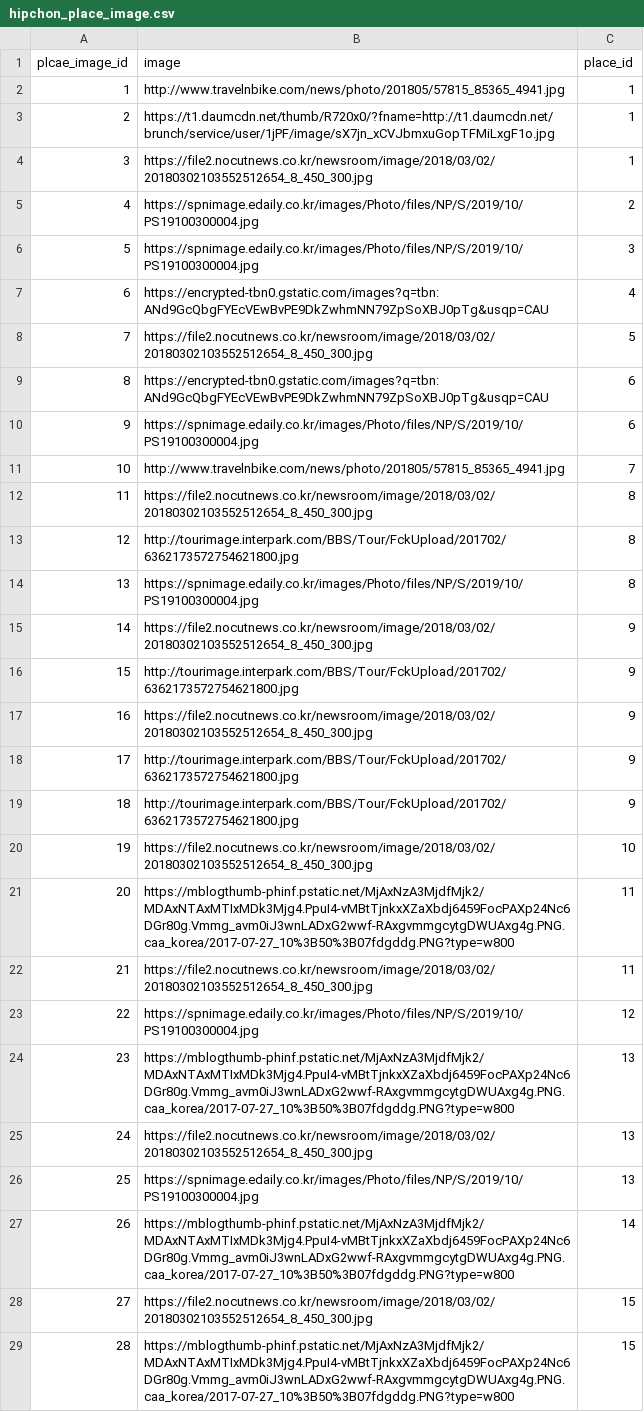
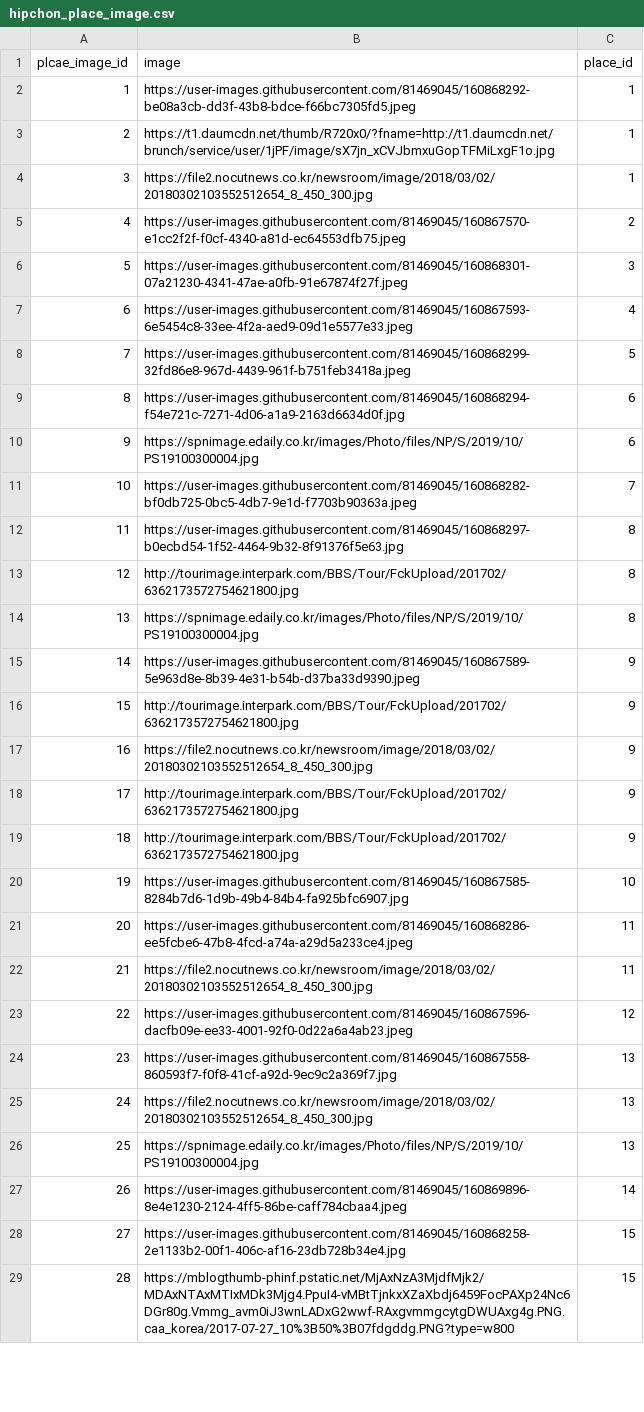
Before and after one commit to HipChon/hipchon-backend, a CSV file: db/hipchon_place_image.csv, drawn as a sheet; only a part is shown; the diff covers the shown part only.

Commit message:
fix: myplace image 오류 수정

```diff
--- a/db/hipchon_place_image.csv
+++ b/db/hipchon_place_image.csv
@@ -1,16 +1,16 @@
 plcae_image_id,image,place_id
-1,http://www.travelnbike.com/news/photo/201805/57815_85365_4941.jpg,1
+1,https://user-images.githubusercontent.com/81469045/160868292-be08a3cb-dd3f-43b8-bdce-f66bc7305fd5.jpeg,1
 2,https://t1.daumcdn.net/thumb/R720x0/?fname=http://t1.daumcdn.net/brunch/service/user/1jPF/image/sX7jn_xCVJbmxuGopTFMiLxgF1o.jpg,1
 3,https://file2.nocutnews.co.kr/newsroom/image/2018/03/02/20180302103552512654_8_450_300.jpg,1
-4,https://spnimage.edaily.co.kr/images/Photo/files/NP/S/2019/10/PS19100300004.jpg,2
-5,https://spnimage.edaily.co.kr/images/Photo/files/NP/S/2019/10/PS19100300004.jpg,3
-6,https://encrypted-tbn0.gstatic.com/images?q=tbn:ANd9GcQbgFYEcVEwBvPE9DkZwhmNN79ZpSoXBJ0pTg&usqp=CAU,4
-7,https://file2.nocutnews.co.kr/newsroom/image/2018/03/02/20180302103552512654_8_450_300.jpg,5
-8,https://encrypted-tbn0.gstatic.com/images?q=tbn:ANd9GcQbgFYEcVEwBvPE9DkZwhmNN79ZpSoXBJ0pTg&usqp=CAU,6
+4,https://user-images.githubusercontent.com/81469045/160867570-e1cc2f2f-f0cf-4340-a81d-ec64553dfb75.jpeg,2
+5,https://user-images.githubusercontent.com/81469045/160868301-07a21230-4341-47ae-a0fb-91e67874f27f.jpeg,3
+6,https://user-images.githubusercontent.com/81469045/160867593-6e5454c8-33ee-4f2a-aed9-09d1e5577e33.jpeg,4
+7,https://user-images.githubusercontent.com/81469045/160868299-32fd86e8-967d-4439-961f-b751feb3418a.jpeg,5
+8,https://user-images.githubusercontent.com/81469045/160868294-f54e721c-7271-4d06-a1a9-2163d6634d0f.jpg,6
 9,https://spnimage.edaily.co.kr/images/Photo/files/NP/S/2019/10/PS19100300004.jpg,6
-10,http://www.travelnbike.com/news/photo/201805/57815_85365_4941.jpg,7
-11,https://file2.nocutnews.co.kr/newsroom/image/2018/03/02/20180302103552512654_8_450_300.jpg,8
+10,https://user-images.githubusercontent.com/81469045/160868282-bf0db725-0bc5-4db7-9e1d-f7703b90363a.jpeg,7
+11,https://user-images.githubusercontent.com/81469045/160868297-b0ecbd54-1f52-4464-9b32-8f91376f5e63.jpg,8
 12,http://tourimage.interpark.com/BBS/Tour/FckUpload/201702/6362173572754621800.jpg,8
 13,https://spnimage.edaily.co.kr/images/Photo/files/NP/S/2019/10/PS19100300004.jpg,8
-14,https://file2.nocutnews.co.kr/newsroom/image/2018/03/02/20180302103552512654_8_450_300.jpg,9
+14,https://user-images.githubusercontent.com/81469045/160867589-5e963d8e-8b39-4e31-b54b-d37ba33d9390.jpeg,9
 15,http://tourimage.interpark.com/BBS/Tour/FckUpload/201702/6362173572754621800.jpg,9
@@ -19,11 +19,11 @@ plcae_image_id,image,place_id
 18,http://tourimage.interpark.com/BBS/Tour/FckUpload/201702/6362173572754621800.jpg,9
-19,https://file2.nocutnews.co.kr/newsroom/image/2018/03/02/20180302103552512654_8_450_300.jpg,10
-20,https://mblogthumb-phinf.pstatic.net/MjAxNzA3MjdfMjk2/MDAxNTAxMTIxMDk3Mjg4.PpuI4-vMBtTjnkxXZaXbdj6459FocPAXp24Nc6DGr80g.Vmmg_avm0iJ3wnLADxG2wwf-RAxgvmmgcytgDWUAxg4g.PNG.caa_korea/2017-07-27_10%3B50%3B07fdgddg.PNG?type=w800,11
+19,https://user-images.githubusercontent.com/81469045/160867585-8284b7d6-1d9b-49b4-84b4-fa925bfc6907.jpg,10
+20,https://user-images.githubusercontent.com/81469045/160868286-ee5fcbe6-47b8-4fcd-a74a-a29d5a233ce4.jpeg,11
 21,https://file2.nocutnews.co.kr/newsroom/image/2018/03/02/20180302103552512654_8_450_300.jpg,11
-22,https://spnimage.edaily.co.kr/images/Photo/files/NP/S/2019/10/PS19100300004.jpg,12
-23,https://mblogthumb-phinf.pstatic.net/MjAxNzA3MjdfMjk2/MDAxNTAxMTIxMDk3Mjg4.PpuI4-vMBtTjnkxXZaXbdj6459FocPAXp24Nc6DGr80g.Vmmg_avm0iJ3wnLADxG2wwf-RAxgvmmgcytgDWUAxg4g.PNG.caa_korea/2017-07-27_10%3B50%3B07fdgddg.PNG?type=w800,13
+22,https://user-images.githubusercontent.com/81469045/160867596-dacfb09e-ee33-4001-92f0-0d22a6a4ab23.jpeg,12
+23,https://user-images.githubusercontent.com/81469045/160867558-860593f7-f0f8-41cf-a92d-9ec9c2a369f7.jpg,13
 24,https://file2.nocutnews.co.kr/newsroom/image/2018/03/02/20180302103552512654_8_450_300.jpg,13
 25,https://spnimage.edaily.co.kr/images/Photo/files/NP/S/2019/10/PS19100300004.jpg,13
-26,https://mblogthumb-phinf.pstatic.net/MjAxNzA3MjdfMjk2/MDAxNTAxMTIxMDk3Mjg4.PpuI4-vMBtTjnkxXZaXbdj6459FocPAXp24Nc6DGr80g.Vmmg_avm0iJ3wnLADxG2wwf-RAxgvmmgcytgDWUAxg4g.PNG.caa_korea/2017-07-27_10%3B50%3B07fdgddg.PNG?type=w800,14
-27,https://file2.nocutnews.co.kr/newsroom/image/2018/03/02/20180302103552512654_8_450_300.jpg,15
+26,https://user-images.githubusercontent.com/81469045/160869896-8e4e1230-2124-4ff5-86be-caff784cbaa4.jpeg,14
+27,https://user-images.githubusercontent.com/81469045/160868258-2e1133b2-00f1-406c-af16-23db728b34e4.jpg,15
 28,https://mblogthumb-phinf.pstatic.net/MjAxNzA3MjdfMjk2/MDAxNTAxMTIxMDk3Mjg4.PpuI4-vMBtTjnkxXZaXbdj6459FocPAXp24Nc6DGr80g.Vmmg_avm0iJ3wnLADxG2wwf-RAxgvmmgcytgDWUAxg4g.PNG.caa_korea/2017-07-27_10%3B50%3B07fdgddg.PNG?type=w800,15
```
Also changed, not shown: 2 added rows elsewhere in this file, 3 other files.
